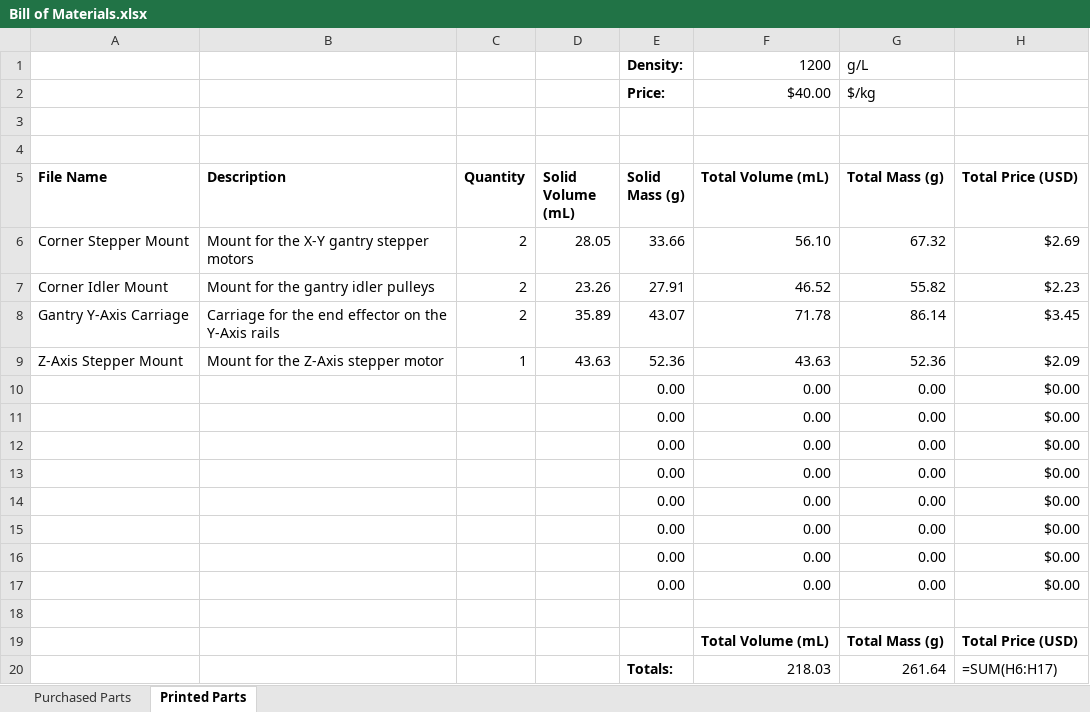
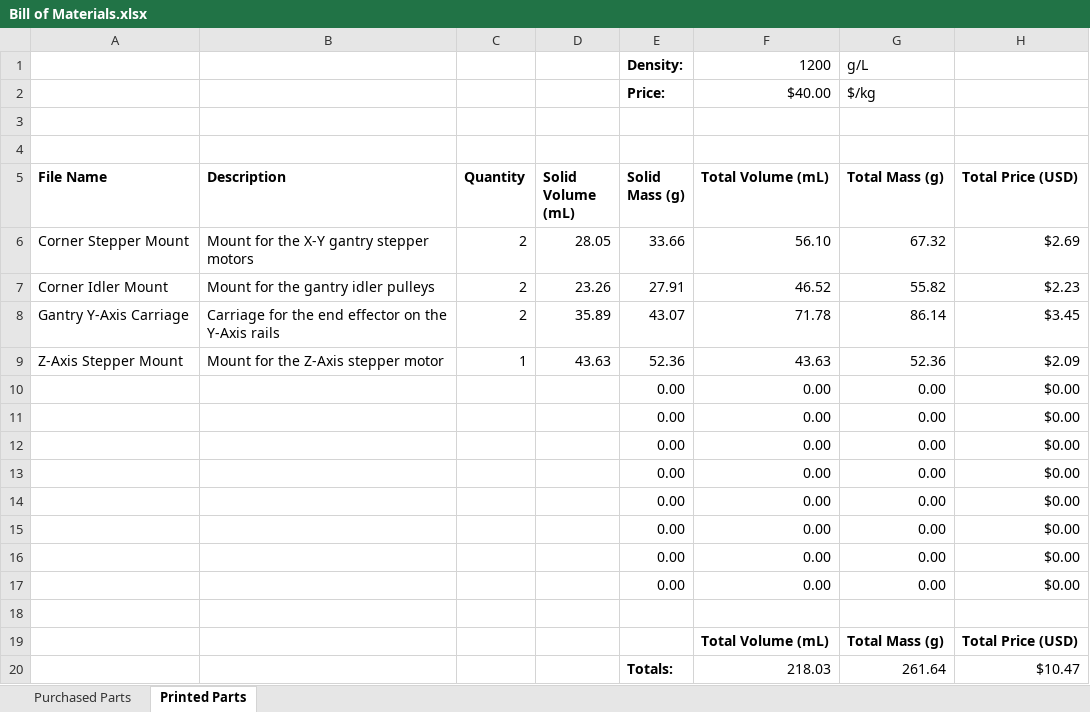
Before and after one commit to Daedalus1400/Washington, an Excel workbook: Bill of Materials.xlsx, sheet Printed Parts, drawn as a sheet; values as stored, in another font and other column widths than the file's, no borders; formulas without a stored value are shown as written; the diff names each change by its address in the sheet, - before the commit and + after, or states it on an @@ line.

```diff
--- a/Bill of Materials.xlsx (sheet Printed Parts)
+++ b/Bill of Materials.xlsx (sheet Printed Parts)
-H20 (Total Price (USD)): =SUM(H6:H17)
+H20 (Total Price (USD)): $10.47
```
Also changed, not shown: sheet Purchased Parts, formulas that keep their value.
